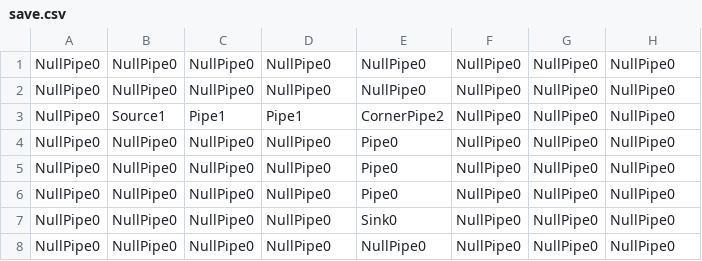
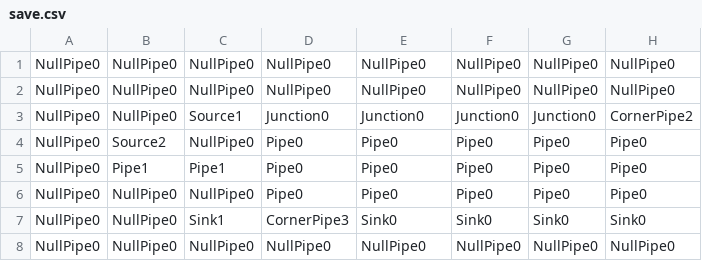
Before and after one commit to poshpotato/Water-Woes, a CSV file: save.csv, drawn as a sheet.

```diff
--- a/save.csv
+++ b/save.csv
@@ -2,7 +2,7 @@ NullPipe0,NullPipe0,NullPipe0,NullPipe0,NullPipe0,NullPipe0,NullPipe0,NullPipe0
 NullPipe0,NullPipe0,NullPipe0,NullPipe0,NullPipe0,NullPipe0,NullPipe0,NullPipe0
-NullPipe0,Source1,Pipe1,Pipe1,CornerPipe2,NullPipe0,NullPipe0,NullPipe0
-NullPipe0,NullPipe0,NullPipe0,NullPipe0,Pipe0,NullPipe0,NullPipe0,NullPipe0
-NullPipe0,NullPipe0,NullPipe0,NullPipe0,Pipe0,NullPipe0,NullPipe0,NullPipe0
-NullPipe0,NullPipe0,NullPipe0,NullPipe0,Pipe0,NullPipe0,NullPipe0,NullPipe0
-NullPipe0,NullPipe0,NullPipe0,NullPipe0,Sink0,NullPipe0,NullPipe0,NullPipe0
+NullPipe0,NullPipe0,Source1,Junction0,Junction0,Junction0,Junction0,CornerPipe2
+NullPipe0,Source2,NullPipe0,Pipe0,Pipe0,Pipe0,Pipe0,Pipe0
+NullPipe0,Pipe1,Pipe1,Pipe0,Pipe0,Pipe0,Pipe0,Pipe0
+NullPipe0,NullPipe0,NullPipe0,Pipe0,Pipe0,Pipe0,Pipe0,Pipe0
+NullPipe0,NullPipe0,Sink1,CornerPipe3,Sink0,Sink0,Sink0,Sink0
 NullPipe0,NullPipe0,NullPipe0,NullPipe0,NullPipe0,NullPipe0,NullPipe0,NullPipe0
```
Also changed, not shown: 1 other file.
